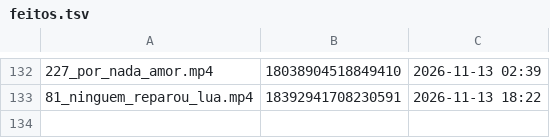
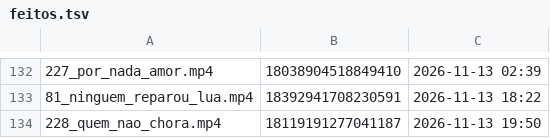
Before and after one commit to brindoapp/reels-teste, a TSV file: contas/leeleo/feitos.tsv, drawn as a sheet; only a part is shown, gaps mark what is left out.

Commit message:
postado 2026-11-13_1950

```diff
--- a/contas/leeleo/feitos.tsv
+++ b/contas/leeleo/feitos.tsv
@@ -133 +133,2 @@
 81_ninguem_reparou_lua.mp4	18392941708230591	2026-11-13 18:22
+228_quem_nao_chora.mp4	18119191277041187	2026-11-13 19:50
```
